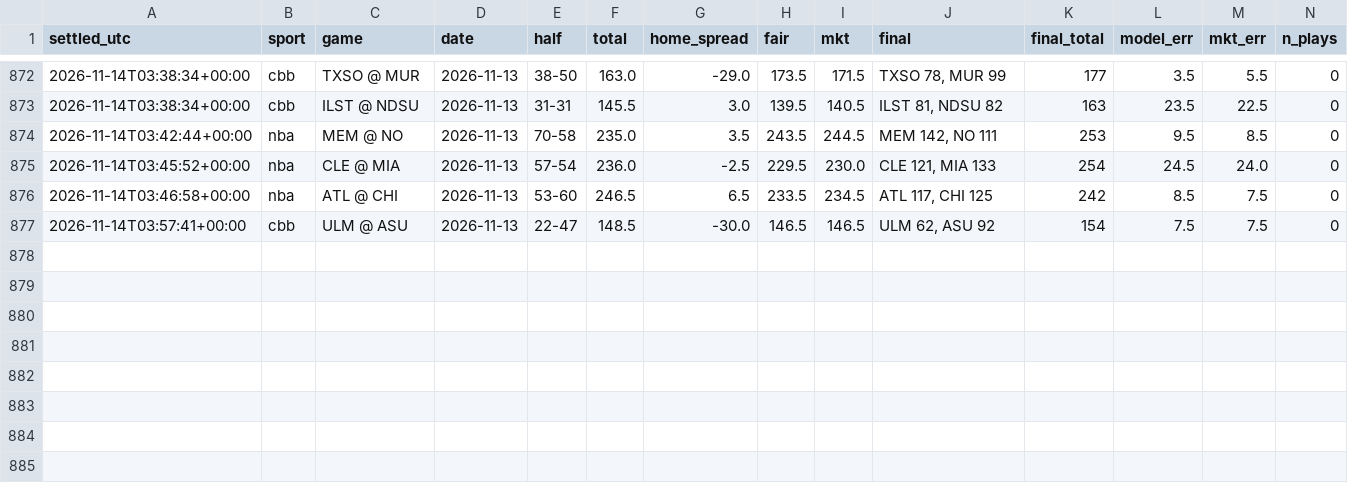
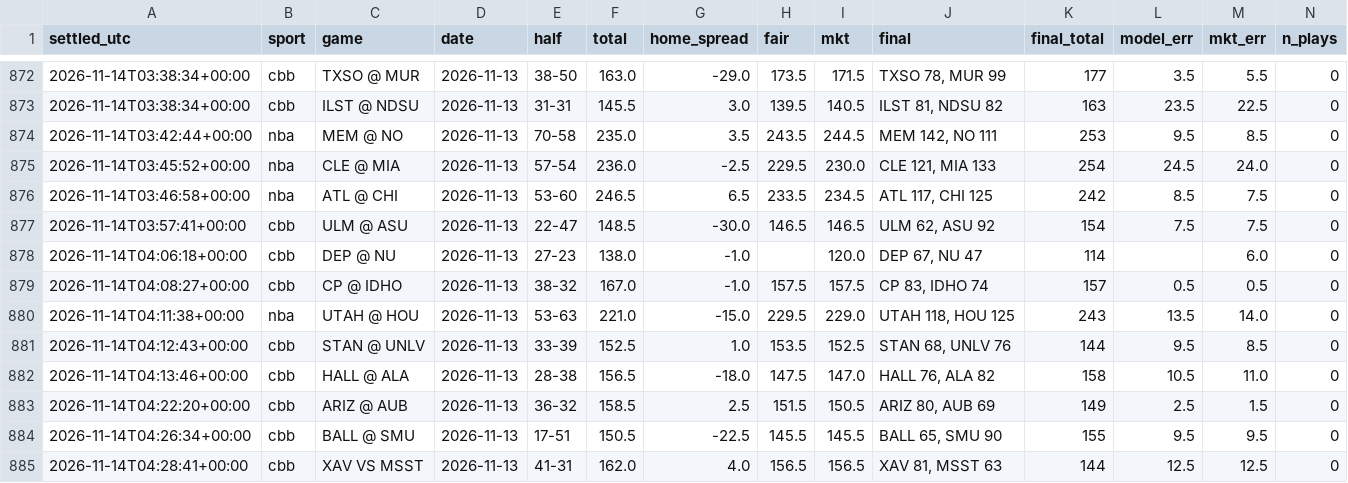
Before and after one commit to fouronetrue/halftime-desk, a CSV file: log/results.csv, drawn as a sheet; only a part is shown, gaps mark what is left out; rows hold the shown columns only; the diff names each change by its address in the sheet, - before the commit and + after, or states it on an @@ line.

```diff
--- a/log/results.csv
+++ b/log/results.csv
+row 878: 2026-11-14T04:06:18+00:00 | cbb | DEP @ NU | 2026-11-13 | 27-23 | 138.0 | -1.0 |  | 120.0 | DEP 67, NU 47 | 114 |  | 6.0 | 0
+row 879: 2026-11-14T04:08:27+00:00 | cbb | CP @ IDHO | 2026-11-13 | 38-32 | 167.0 | -1.0 | 157.5 | 157.5 | CP 83, IDHO 74 | 157 | 0.5 | 0.5 | 0
+row 880: 2026-11-14T04:11:38+00:00 | nba | UTAH @ HOU | 2026-11-13 | 53-63 | 221.0 | -15.0 | 229.5 | 229.0 | UTAH 118, HOU 125 | 243 | 13.5 | 14.0 | 0
+row 881: 2026-11-14T04:12:43+00:00 | cbb | STAN @ UNLV | 2026-11-13 | 33-39 | 152.5 | 1.0 | 153.5 | 152.5 | STAN 68, UNLV 76 | 144 | 9.5 | 8.5 | 0
+row 882: 2026-11-14T04:13:46+00:00 | cbb | HALL @ ALA | 2026-11-13 | 28-38 | 156.5 | -18.0 | 147.5 | 147.0 | HALL 76, ALA 82 | 158 | 10.5 | 11.0 | 0
+row 883: 2026-11-14T04:22:20+00:00 | cbb | ARIZ @ AUB | 2026-11-13 | 36-32 | 158.5 | 2.5 | 151.5 | 150.5 | ARIZ 80, AUB 69 | 149 | 2.5 | 1.5 | 0
+row 884: 2026-11-14T04:26:34+00:00 | cbb | BALL @ SMU | 2026-11-13 | 17-51 | 150.5 | -22.5 | 145.5 | 145.5 | BALL 65, SMU 90 | 155 | 9.5 | 9.5 | 0
+row 885: 2026-11-14T04:28:41+00:00 | cbb | XAV VS MSST | 2026-11-13 | 41-31 | 162.0 | 4.0 | 156.5 | 156.5 | XAV 81, MSST 63 | 144 | 12.5 | 12.5 | 0
```
Also changed, not shown: 2 other files.
